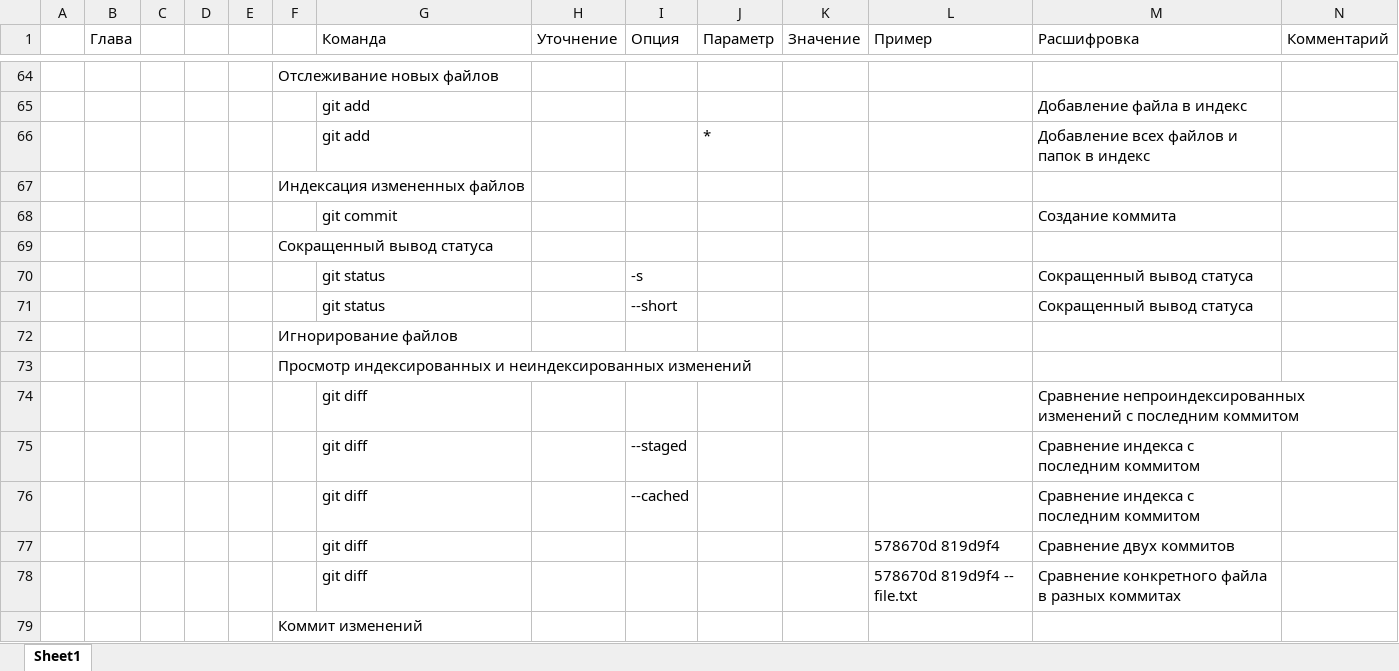
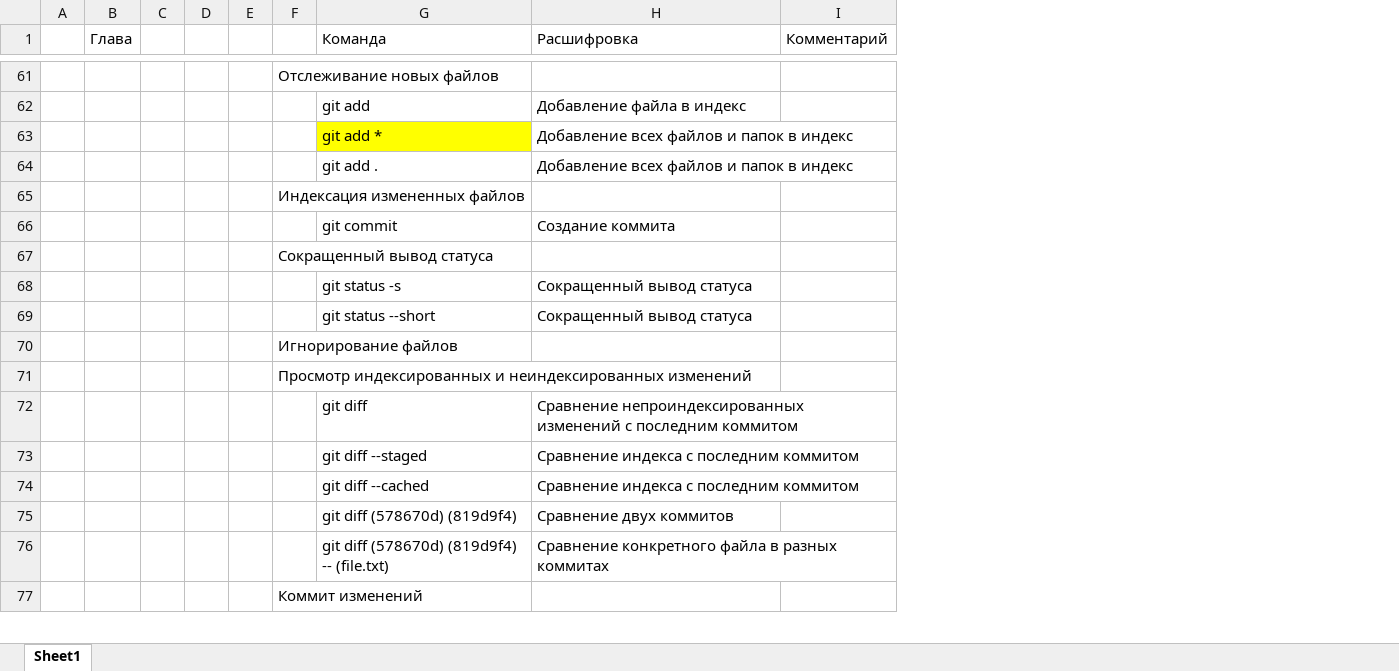
Before and after one commit to ZnDantez/Git, an Excel workbook: ProGit/Commands.xlsx, sheet Sheet1, drawn as a sheet; only a part is shown, gaps mark what is left out; values as stored, in another font and other column widths than the file's, no borders; removed rows and columns are numbered as before the commit, all else as after; the diff covers the shown part only; the diff names each change by its address in the sheet, - before the commit and + after, or states it on an @@ line.

Commit message:
Переделал формат записи команд

```diff
--- a/ProGit/Commands.xlsx (sheet Sheet1)
+++ b/ProGit/Commands.xlsx (sheet Sheet1)
-column H (Уточнение), empty
-column I (Опция), rows 70-76: -s | --short |  |  |  | --staged | --cached
-column J (Параметр), row 66: *
-column K (Значение), empty
-column L (Пример), rows 77-78: 578670d 819d9f4 | 578670d 819d9f4 -- file.txt
-G63 (Команда): git add
+G63 (Команда): git add *
-G63 fill: none
+G63 fill: #FFFF00
+row 64:  |  |  |  |  |  | git add . | Добавление всех файлов и папок в индекс
-G68 (Команда): git status
+G68 (Команда): git status -s
-G69 (Команда): git status
+G69 (Команда): git status --short
-G73 (Команда): git diff
+G73 (Команда): git diff --staged
-G74 (Команда): git diff
+G74 (Команда): git diff --cached
-G75 (Команда): git diff
+G75 (Команда): git diff (578670d) (819d9f4)
-G76 (Команда): git diff
+G76 (Команда): git diff (578670d) (819d9f4) -- (file.txt)
```
Also changed, not shown: 1 added row, 5 removed rows, 99 edited cells and cell formats elsewhere in this sheet.
